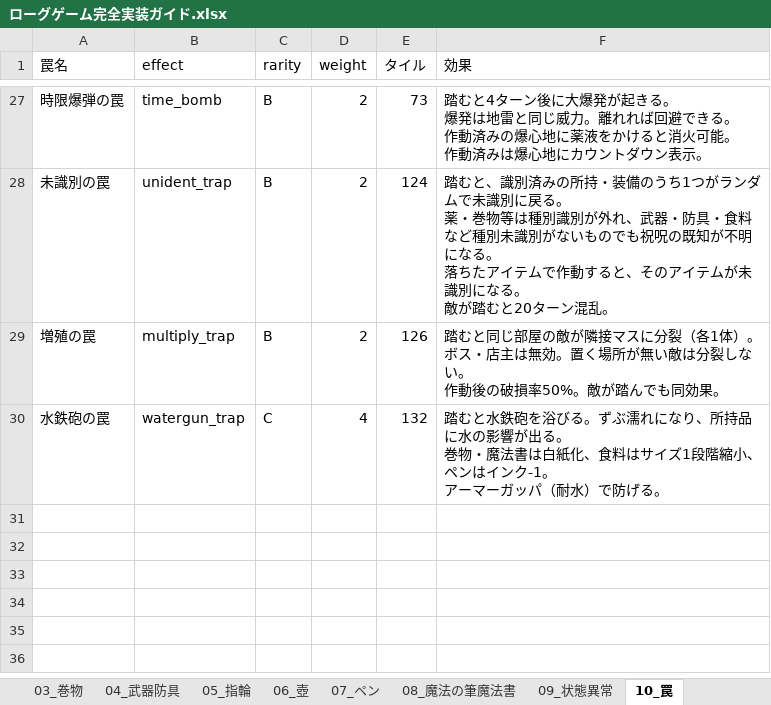
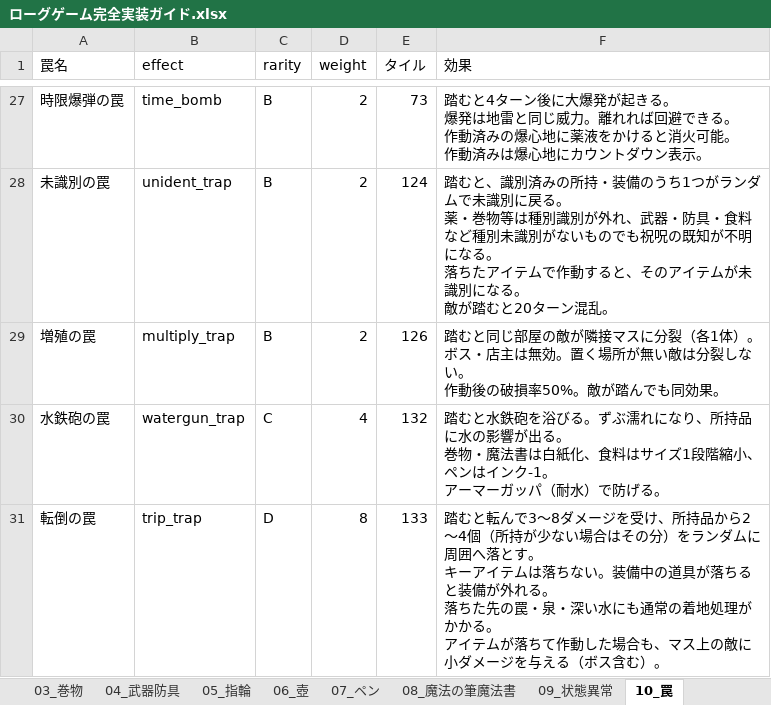
Before and after one commit to akechiment-commits/Rogue, an Excel workbook: ローグゲーム完全実装ガイド.xlsx, sheet 10_罠, drawn as a sheet; only a part is shown, gaps mark what is left out; values as stored, in another font and other column widths than the file's, no borders; ↵ is a line break in a cell; the diff names each change by its address in the sheet, - before the commit and + after, or states it on an @@ line.

Commit message:
Add trip trap that knocks items loose on fall.
Stepping deals small damage and scatters several inventory items via placeItemAt so other traps, springs, and water apply. Wire reaction_fall portraits from fall messages. Update guide and tests.

```diff
--- a/ローグゲーム完全実装ガイド.xlsx (sheet 10_罠)
+++ b/ローグゲーム完全実装ガイド.xlsx (sheet 10_罠)
+row 31: 転倒の罠 | trip_trap | D | 8 | 133 | 踏むと転んで3～8ダメージを受け、所持品から2～4個（所持が少ない場合はその分）をランダムに周囲へ落とす。 ↵ キーアイテムは落ちない。装備中の道具が落ちると装備が外れる。 ↵ 落ちた先の罠・泉・深い水にも通常の着地処理がかかる。 ↵ アイテムが落ちて作動した場合も、マス上の敵に小ダメージを与える（ボス含む）。
```
Also changed, not shown: sheet 14_大箱, sheet 00_目次, 8 other files.
